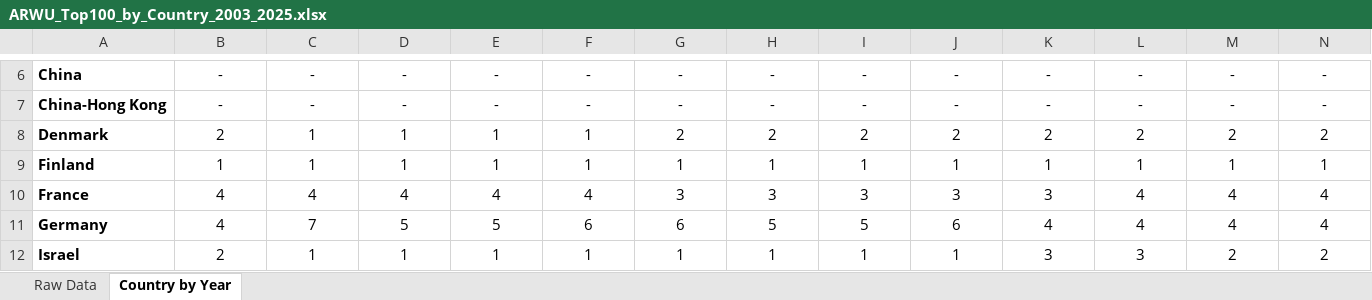
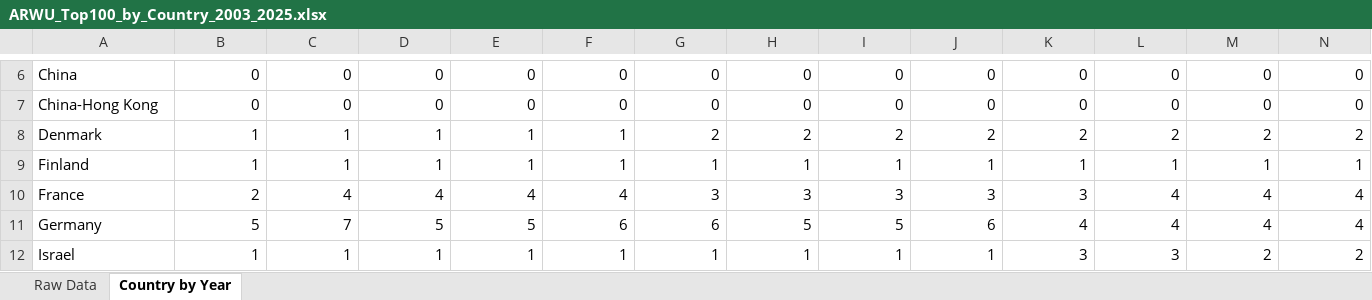
Before and after one commit to maria-scales/maria-scales.github.io, an Excel workbook: research/long-bet/raw/ARWU_Top100_by_Country_2003_2025.xlsx, sheet Country by Year, drawn as a sheet; only a part is shown, gaps mark what is left out; values as stored, in another font and other column widths than the file's, no borders; the diff covers the shown part only; the diff names each change by its address in the sheet, - before the commit and + after, or states it on an @@ line.

```diff
--- a/research/long-bet/raw/ARWU_Top100_by_Country_2003_2025.xlsx (sheet Country by Year)
+++ b/research/long-bet/raw/ARWU_Top100_by_Country_2003_2025.xlsx (sheet Country by Year)
-A6:A12 bold: on
+A6:A12 bold: off
-B6:N12 alignment: center
+B6:N12 alignment: right
-B6:B7: -
+B6:B7: 0
-C6:C7: -
+C6:C7: 0
-D6:D7: -
+D6:D7: 0
-E6:E7: -
+E6:E7: 0
-F6:F7: -
+F6:F7: 0
-G6:G7: -
+G6:G7: 0
-H6:H7: -
+H6:H7: 0
-I6:I7: -
+I6:I7: 0
-J6:J7: -
+J6:J7: 0
-K6:K7: -
+K6:K7: 0
-L6:L7: -
+L6:L7: 0
-M6:M7: -
+M6:M7: 0
-N6:N7: -
+N6:N7: 0
-B8: 2
+B8: 1
-B10: 4
+B10: 2
-B11: 4
+B11: 5
-B12: 2
+B12: 1
```
Also changed, not shown: 1 added row, 120 edited cells and cell formats elsewhere in this sheet, sheet Raw Data, formulas that keep their value, charts or pictures, 9 other files.
